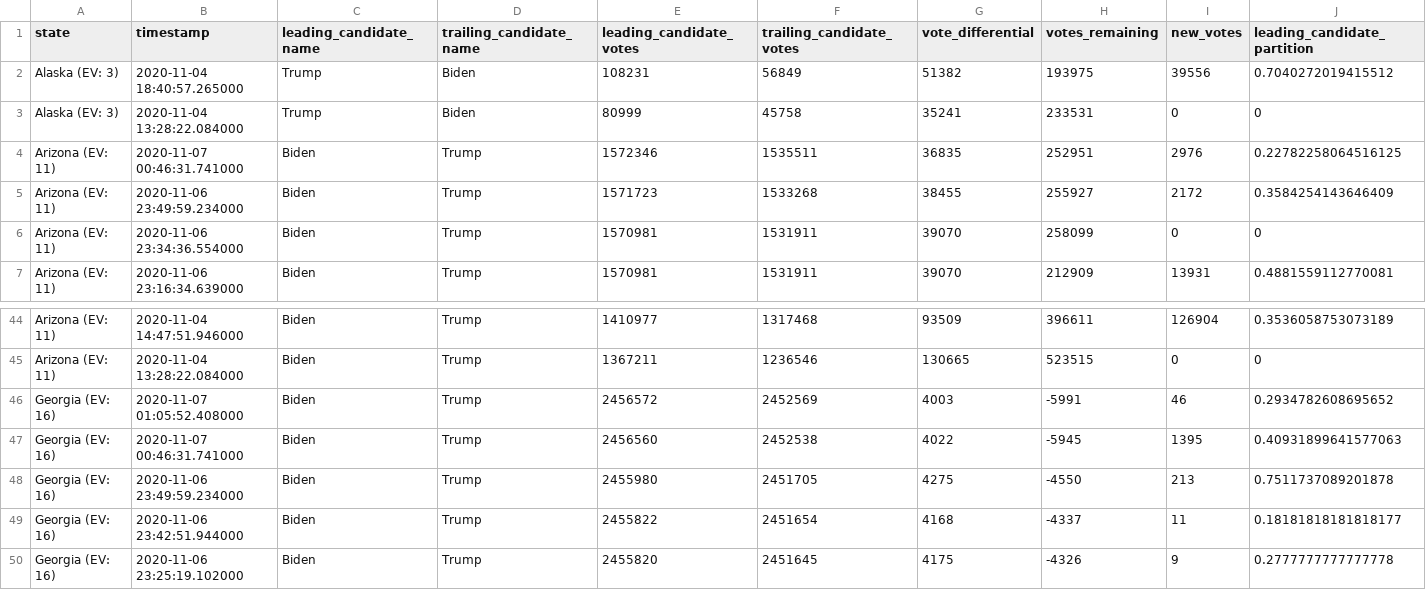
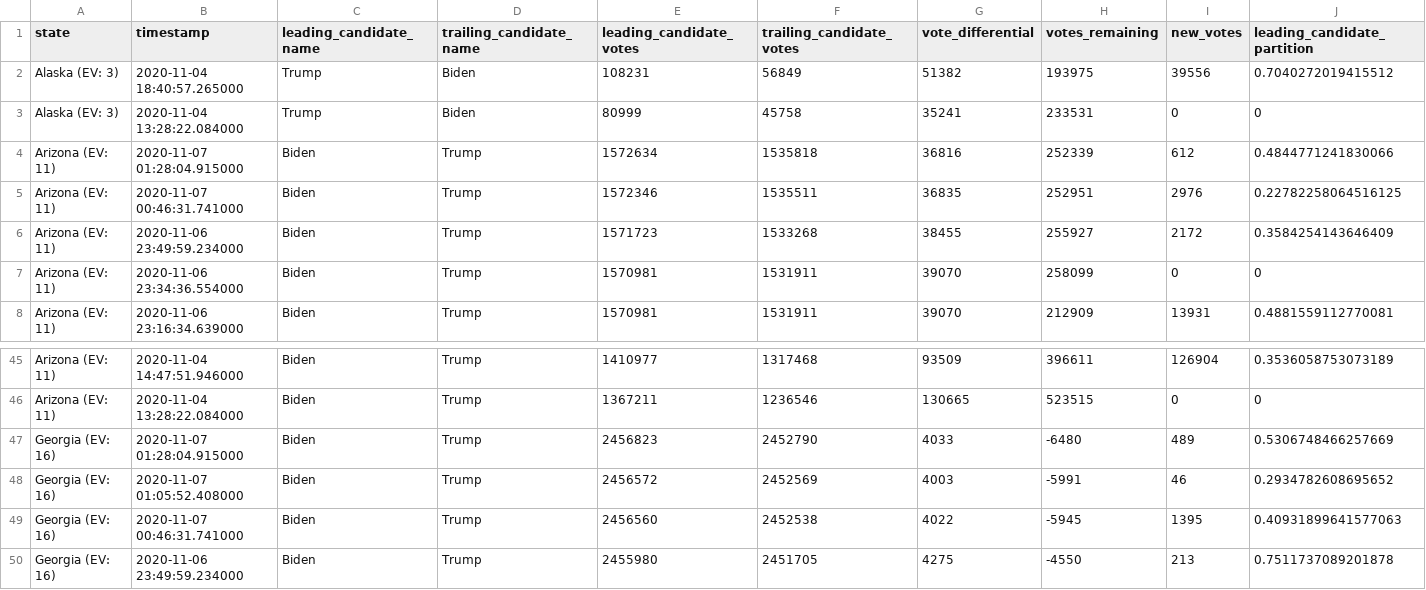
Before and after one commit to hellopat/nyt-2020-election-scraper, a CSV file: battleground-state-changes.csv, drawn as a sheet; only a part is shown, gaps mark what is left out; the shorter side is filled out with more unchanged rows; rows hold the shown columns only; the diff names each change by its address in the sheet, - before the commit and + after, or states it on an @@ line.

```diff
--- a/battleground-state-changes.csv
+++ b/battleground-state-changes.csv
+row 4: Arizona (EV: 11) | 2020-11-07 01:28:04.915000 | Biden | Trump | 1572634 | 1535818 | 36816 | 252339 | 612 | 0.4844771241830066
+row 47: Georgia (EV: 16) | 2020-11-07 01:28:04.915000 | Biden | Trump | 2456823 | 2452790 | 4033 | -6480 | 489 | 0.5306748466257669
```
Also changed, not shown: 3 other files.
